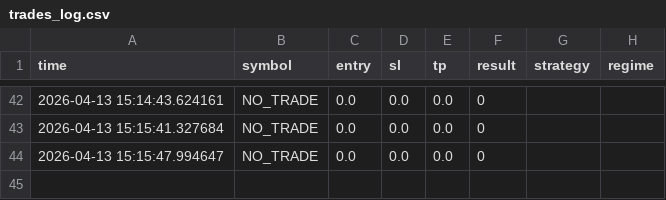
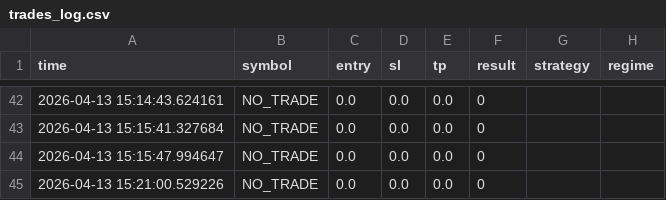
Before and after one commit to anhvucrypto-oss/stock-scanner, a CSV file: trades_log.csv, drawn as a sheet; only a part is shown, gaps mark what is left out; the diff names each change by its address in the sheet, - before the commit and + after, or states it on an @@ line.

Commit message:
update

```diff
--- a/trades_log.csv
+++ b/trades_log.csv
+row 45: 2026-04-13 15:21:00.529226 | NO_TRADE | 0.0 | 0.0 | 0.0 | 0
```
